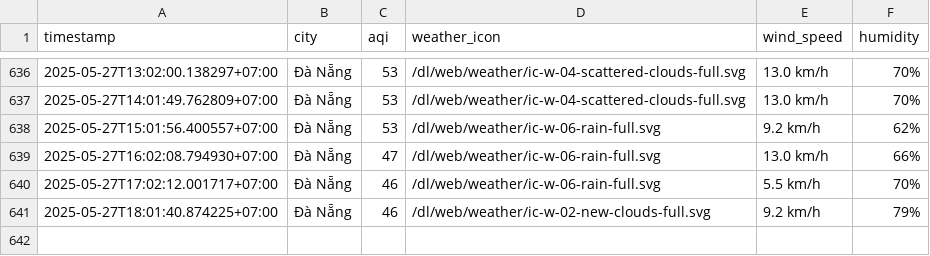
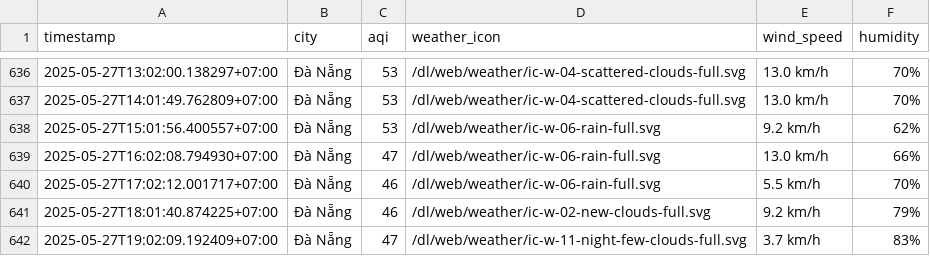
Before and after one commit to nghiahsgs/iqair-dataset, a CSV file: result/da-nang/aqi_da-nang_2025_may.csv, drawn as a sheet; only a part is shown, gaps mark what is left out; the diff names each change by its address in the sheet, - before the commit and + after, or states it on an @@ line.

```diff
--- a/result/da-nang/aqi_da-nang_2025_may.csv
+++ b/result/da-nang/aqi_da-nang_2025_may.csv
+row 642: 2025-05-27T19:02:09.192409+07:00 | Đà Nẵng | 47 | /dl/web/weather/ic-w-11-night-few-clouds-full.svg | 3.7 km/h | 83%
```
Also changed, not shown: result/can-tho/aqi_can-tho_2025_may.csv, result/hai-phong/aqi_hai-phong_2025_may.csv, 5 other files.
